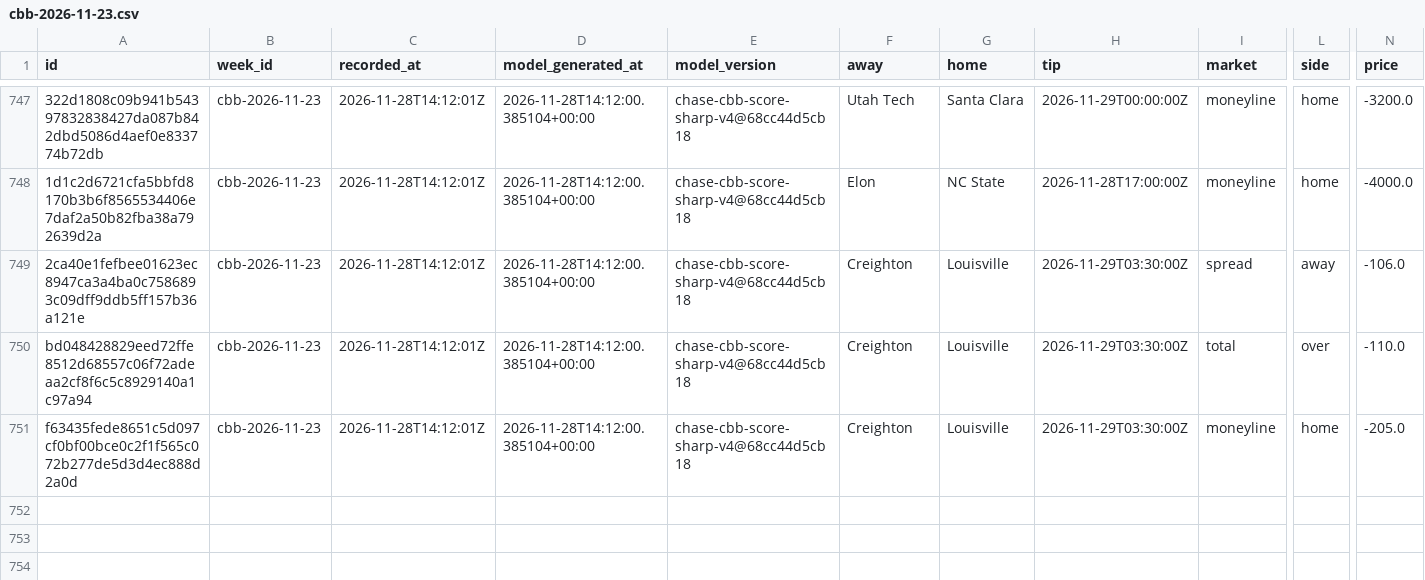
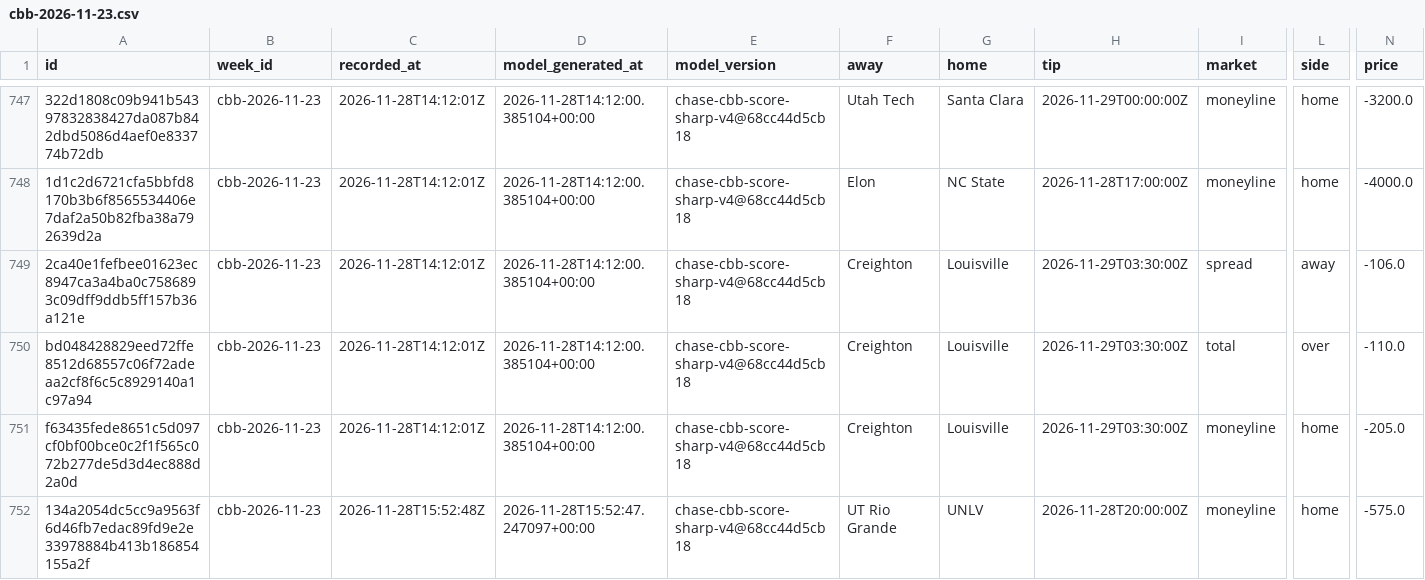
Before and after one commit to Alphakiller1/cbb-model-board, a CSV file: docs/tracking/cbb-2026-11-23.csv, drawn as a sheet; only a part is shown, gaps mark what is left out; rows hold the shown columns only; the diff names each change by its address in the sheet, - before the commit and + after, or states it on an @@ line.

```diff
--- a/docs/tracking/cbb-2026-11-23.csv
+++ b/docs/tracking/cbb-2026-11-23.csv
+row 752: 134a2054dc5cc9a9563f6d46fb7edac89fd9e2e33978884b413b186854155a2f | cbb-2026-11-23 | 2026-11-28T15:52:48Z | 2026-11-28T15:52:47.247097+00:00 | chase-cbb-score-sharp-v4@68cc44d5cb18 | UT Rio Grande | UNLV | 2026-11-28T20:00:00Z | moneyline | home | -575.0
```
Also changed, not shown: 7 other files.
